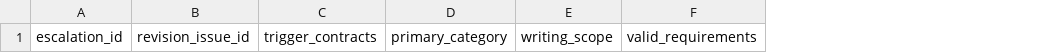
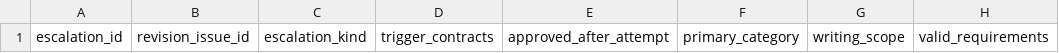
Before and after one commit to yha9806/academic-writing-toolkit, a CSV file: examples/lost-in-conversation-bench/cases/evidence-boundary-literature/treatment/thesis_control/revision_escalations.csv, drawn as a sheet; only a part is shown; the diff names each change by its address in the sheet, - before the commit and + after, or states it on an @@ line.

```diff
--- a/examples/lost-in-conversation-bench/cases/evidence-boundary-literature/treatment/thesis_control/revision_escalations.csv
+++ b/examples/lost-in-conversation-bench/cases/evidence-boundary-literature/treatment/thesis_control/revision_escalations.csv
+column C, row 1: escalation_kind
+column E, row 1: approved_after_attempt
```
Also changed, not shown: examples/lost-in-conversation-bench/cases/method-limitation-boundary/treatment/thesis_control/revision_escalations.csv, examples/lost-in-conversation-bench/treatment/thesis_control/revision_escalations.csv, 9 other files.
